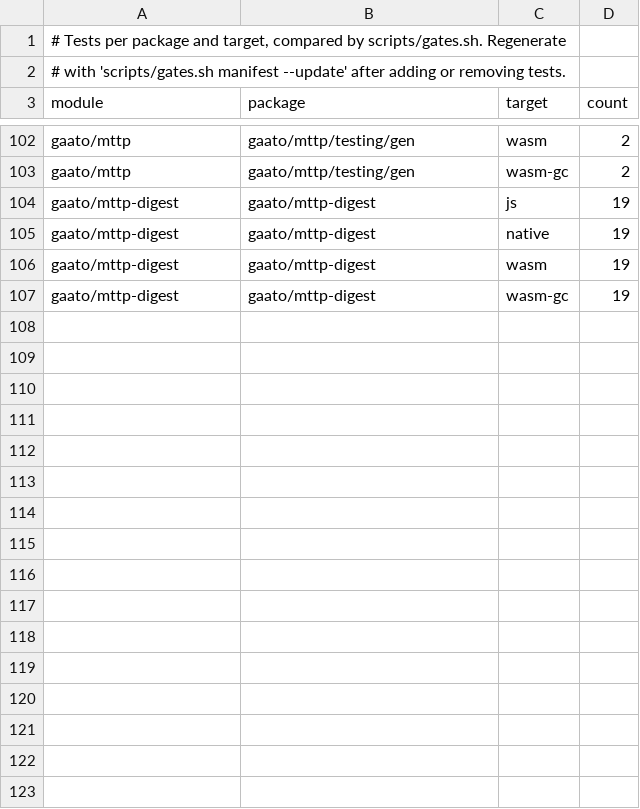
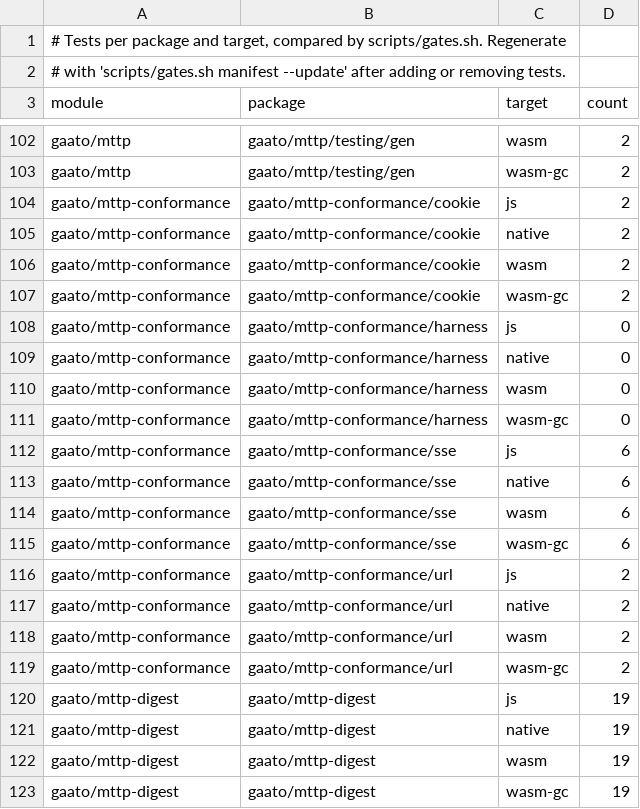
Before and after one commit to gaato/mttp, a TSV file: scripts/test_manifest.tsv, drawn as a sheet; only a part is shown, gaps mark what is left out.

Commit message:
Retain HTTP conformance corpora across all four targets

```diff
--- a/scripts/test_manifest.tsv
+++ b/scripts/test_manifest.tsv
@@ -103,2 +103,18 @@ gaato/mttp	gaato/mttp/testing/gen	wasm	2
 gaato/mttp	gaato/mttp/testing/gen	wasm-gc	2
+gaato/mttp-conformance	gaato/mttp-conformance/cookie	js	2
+gaato/mttp-conformance	gaato/mttp-conformance/cookie	native	2
+gaato/mttp-conformance	gaato/mttp-conformance/cookie	wasm	2
+gaato/mttp-conformance	gaato/mttp-conformance/cookie	wasm-gc	2
+gaato/mttp-conformance	gaato/mttp-conformance/harness	js	0
+gaato/mttp-conformance	gaato/mttp-conformance/harness	native	0
+gaato/mttp-conformance	gaato/mttp-conformance/harness	wasm	0
+gaato/mttp-conformance	gaato/mttp-conformance/harness	wasm-gc	0
+gaato/mttp-conformance	gaato/mttp-conformance/sse	js	6
+gaato/mttp-conformance	gaato/mttp-conformance/sse	native	6
+gaato/mttp-conformance	gaato/mttp-conformance/sse	wasm	6
+gaato/mttp-conformance	gaato/mttp-conformance/sse	wasm-gc	6
+gaato/mttp-conformance	gaato/mttp-conformance/url	js	2
+gaato/mttp-conformance	gaato/mttp-conformance/url	native	2
+gaato/mttp-conformance	gaato/mttp-conformance/url	wasm	2
+gaato/mttp-conformance	gaato/mttp-conformance/url	wasm-gc	2
 gaato/mttp-digest	gaato/mttp-digest	js	19
```
Also changed, not shown: 29 other files.
